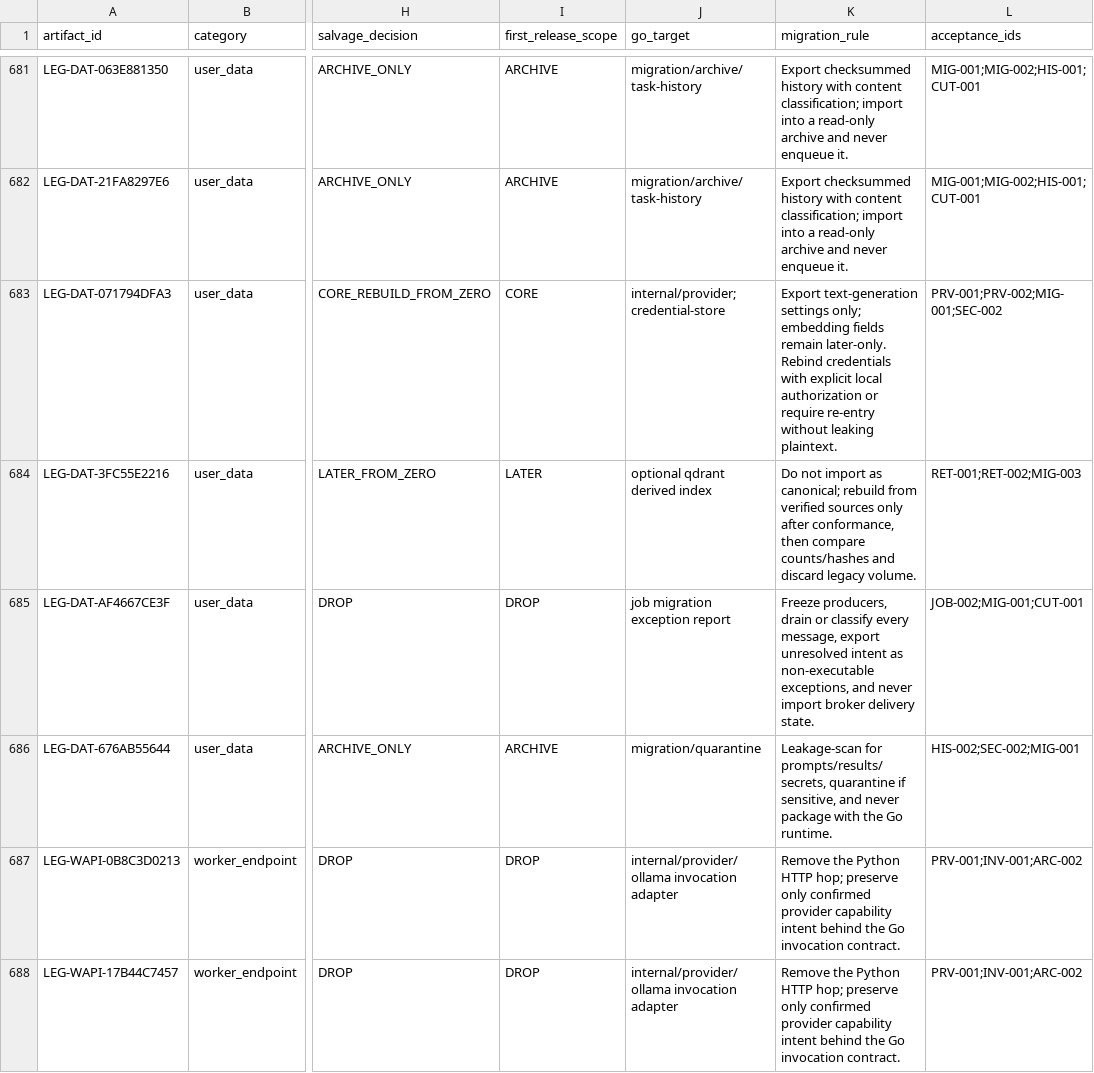
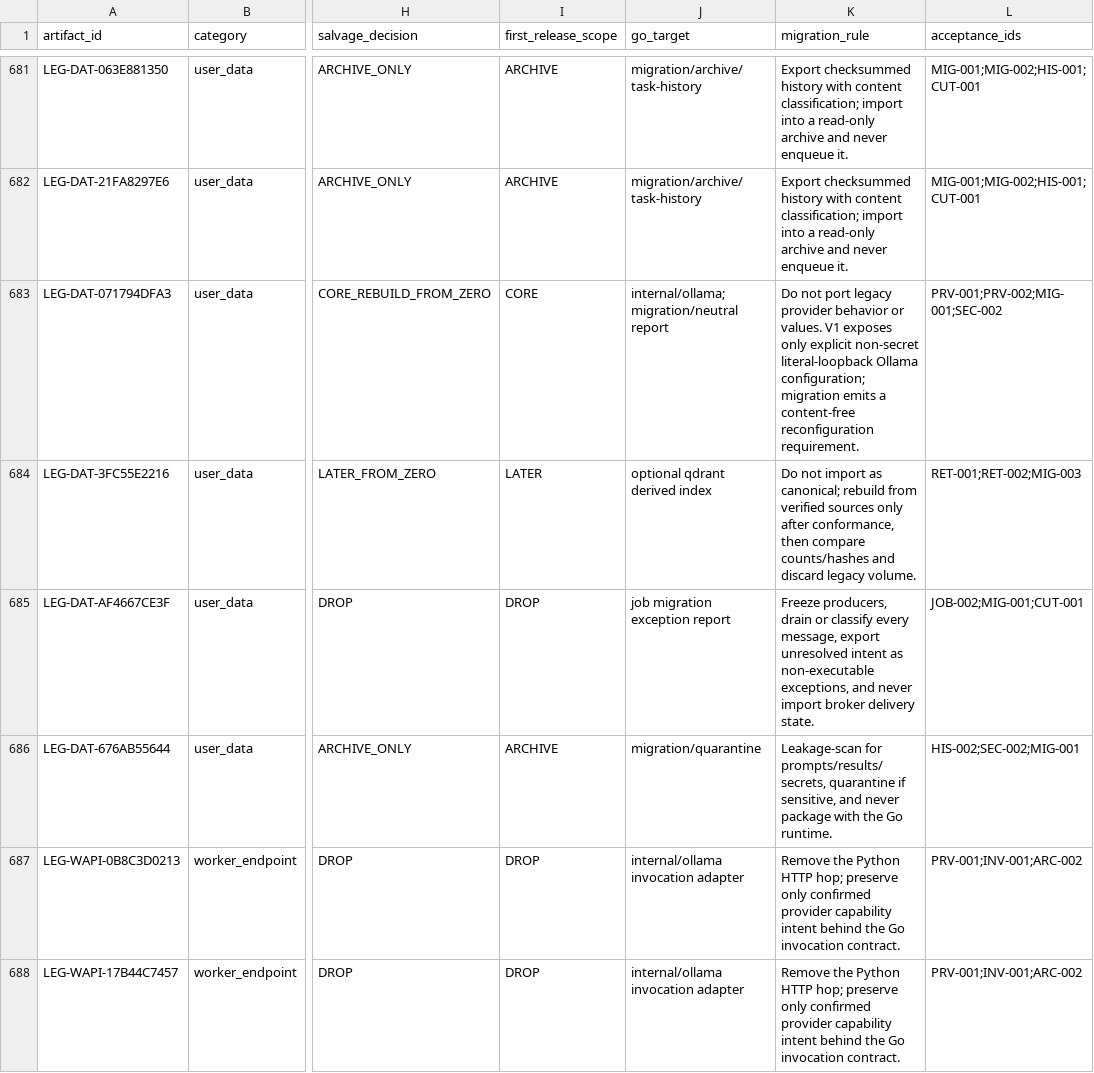
Before and after one commit to mt-hub8/MindWeaver, a CSV file: docs/rewrite/legacy-inventory.csv, drawn as a sheet; only a part is shown, gaps mark what is left out; the diff covers the shown part only; the diff names each change by its address in the sheet, - before the commit and + after, or states it on an @@ line.

Commit message:
docs(v2): narrow Windows and provider CORE scope

```diff
--- a/docs/rewrite/legacy-inventory.csv
+++ b/docs/rewrite/legacy-inventory.csv
-J683 (go_target): internal/provider;credential-store
+J683 (go_target): internal/ollama;migration/neutral report
-K683 (migration_rule): Export text-generation settings only; embedding fields remain later-only. Rebind credentials with explicit local authorization or require re-entry without leaking plaintext.
+K683 (migration_rule): Do not port legacy provider behavior or values. V1 exposes only explicit non-secret literal-loopback Ollama configuration; migration emits a content-free reconfiguration requirement.
-J687:J688 (go_target): internal/provider/ollama invocation adapter
+J687:J688 (go_target): internal/ollama invocation adapter
```
Also changed, not shown: 166 edited cells elsewhere in this file, 11 other files.
